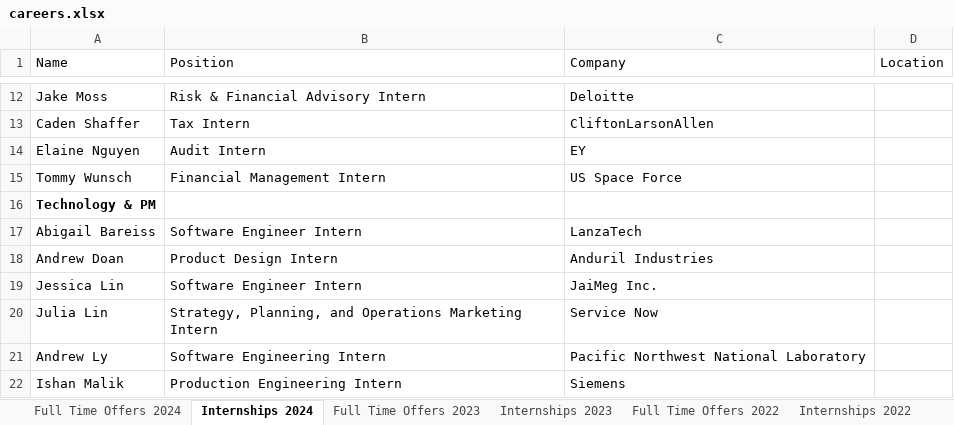
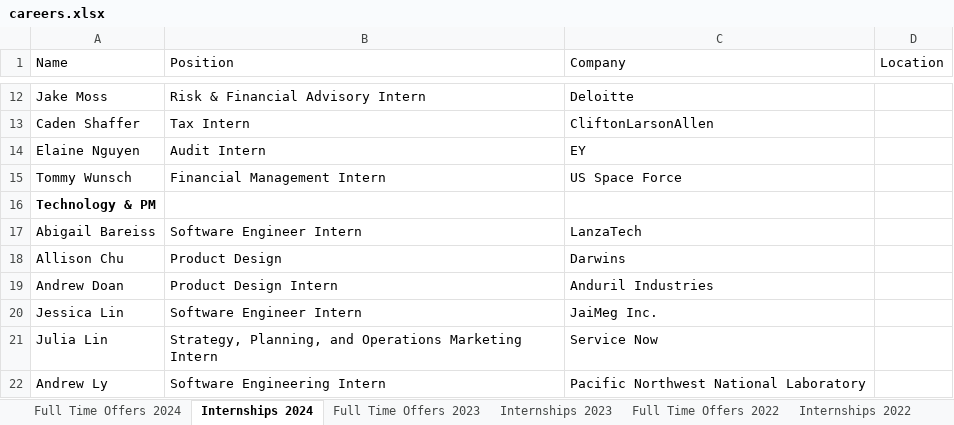
Before and after one commit to dspuci/dspuci-website-gatsby, an Excel workbook: src/data/careers.xlsx, sheet Internships 2024, drawn as a sheet; only a part is shown, gaps mark what is left out; the shorter side is filled out with more unchanged rows; values as stored, in another font and other column widths than the file's, no borders; the diff names each change by its address in the sheet, - before the commit and + after, or states it on an @@ line.

```diff
--- a/src/data/careers.xlsx (sheet Internships 2024)
+++ b/src/data/careers.xlsx (sheet Internships 2024)
+row 18: Allison Chu | Product Design | Darwins
```
Also changed, not shown: src/data/current_data/bios_currentdata.xlsx.
